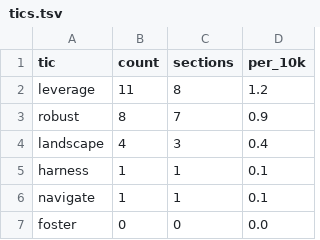
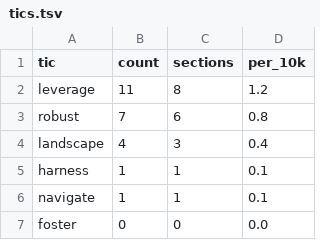
Before and after one commit to iterabloom/antifascist.intelligence, a TSV file: finishing/reports/tics.tsv, drawn as a sheet; only a part is shown.

```diff
--- a/finishing/reports/tics.tsv
+++ b/finishing/reports/tics.tsv
@@ -2,3 +2,3 @@ tic	count	sections	per_10k
 leverage	11	8	1.2
-robust	8	7	0.9
+robust	7	6	0.8
 landscape	4	3	0.4
```
Also changed, not shown: finishing/ledger.tsv, finishing/reports/section_stats.tsv, 14 other files.
